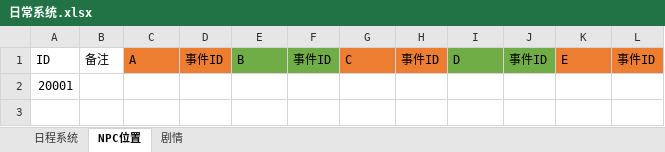
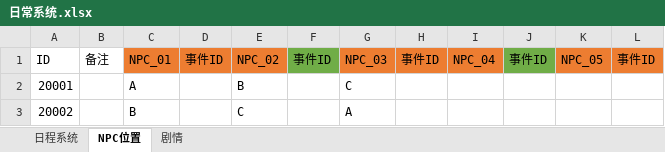
Before and after one commit to H4M-44/school, an Excel workbook: Assets/Data/SourceTables/日常系统.xlsx, sheet NPC位置, drawn as a sheet; values as stored, in another font and other column widths than the file's, no borders; removed rows and columns are numbered as before the commit, all else as after; the diff names each change by its address in the sheet, - before the commit and + after, or states it on an @@ line.

```diff
--- a/Assets/Data/SourceTables/日常系统.xlsx (sheet NPC位置)
+++ b/Assets/Data/SourceTables/日常系统.xlsx (sheet NPC位置)
-C1: A
+C1: NPC_01
-E1: B
+E1: NPC_02
-E1 fill: #70AD47
+E1 fill: #ED7D31
-G1: C
+G1: NPC_03
-I1: D
+I1: NPC_04
-I1 fill: #70AD47
+I1 fill: #ED7D31
-K1: E
+K1: NPC_05
-row 2: 20001
+row 2: 20001 |  | A |  | B |  | C
+row 3: 20002 |  | B |  | C |  | A
```
Also changed, not shown: sheet 日程系统, 16 other files.
